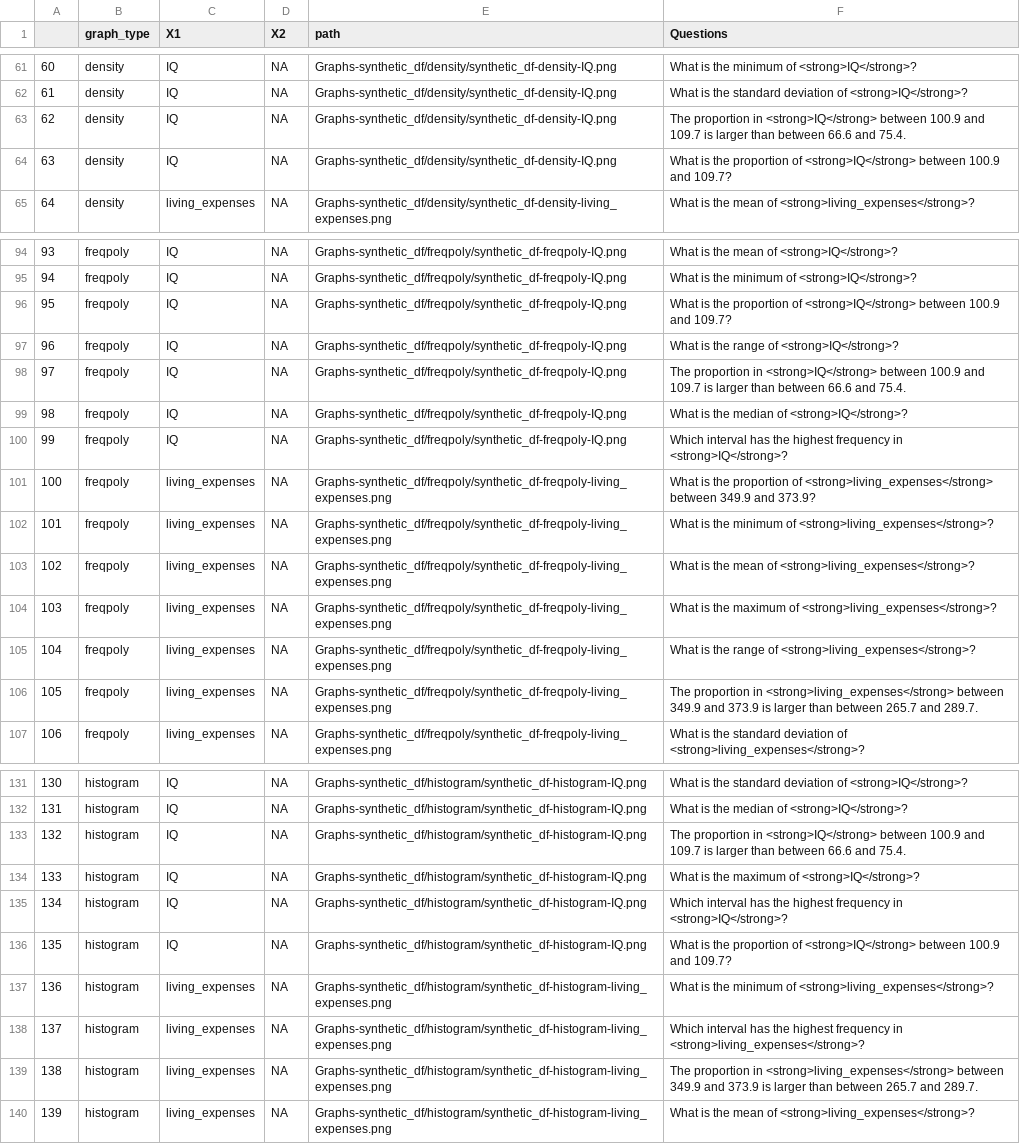
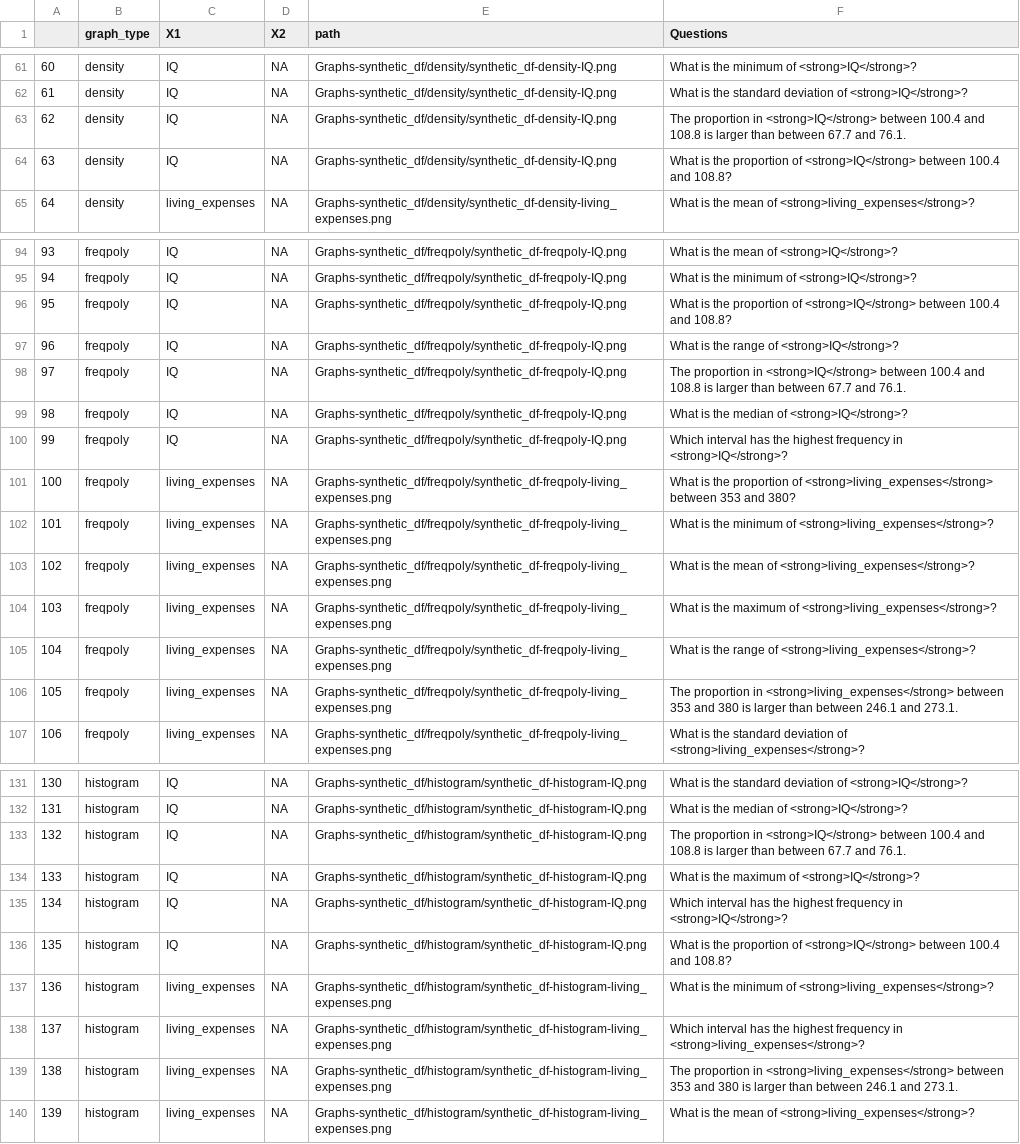
Before and after one commit to cogtoolslab/data-visualization-generator_psyc199-sp22, a CSV file: analysis/Questions-synthetic_df.csv, drawn as a sheet; only a part is shown, gaps mark what is left out; the diff covers the shown part only.

```diff
--- a/analysis/Questions-synthetic_df.csv
+++ b/analysis/Questions-synthetic_df.csv
@@ -62,4 +62,4 @@
 "61","density","IQ",NA,"Graphs-synthetic_df/density/synthetic_df-density-IQ.png","What is the standard deviation of <strong>IQ</strong>?"
-"62","density","IQ",NA,"Graphs-synthetic_df/density/synthetic_df-density-IQ.png","The proportion in <strong>IQ</strong> between 100.9 and 109.7 is larger than between 66.6 and 75.4."
-"63","density","IQ",NA,"Graphs-synthetic_df/density/synthetic_df-density-IQ.png","What is the proportion of <strong>IQ</strong> between 100.9 and 109.7?"
+"62","density","IQ",NA,"Graphs-synthetic_df/density/synthetic_df-density-IQ.png","The proportion in <strong>IQ</strong> between 100.4 and 108.8 is larger than between 67.7 and 76.1."
+"63","density","IQ",NA,"Graphs-synthetic_df/density/synthetic_df-density-IQ.png","What is the proportion of <strong>IQ</strong> between 100.4 and 108.8?"
 "64","density","living_expenses",NA,"Graphs-synthetic_df/density/synthetic_df-density-living_expenses.png","What is the mean of <strong>living_expenses</strong>?"
@@ -95,8 +95,8 @@
 "94","freqpoly","IQ",NA,"Graphs-synthetic_df/freqpoly/synthetic_df-freqpoly-IQ.png","What is the minimum of <strong>IQ</strong>?"
-"95","freqpoly","IQ",NA,"Graphs-synthetic_df/freqpoly/synthetic_df-freqpoly-IQ.png","What is the proportion of <strong>IQ</strong> between 100.9 and 109.7?"
+"95","freqpoly","IQ",NA,"Graphs-synthetic_df/freqpoly/synthetic_df-freqpoly-IQ.png","What is the proportion of <strong>IQ</strong> between 100.4 and 108.8?"
 "96","freqpoly","IQ",NA,"Graphs-synthetic_df/freqpoly/synthetic_df-freqpoly-IQ.png","What is the range of <strong>IQ</strong>?"
-"97","freqpoly","IQ",NA,"Graphs-synthetic_df/freqpoly/synthetic_df-freqpoly-IQ.png","The proportion in <strong>IQ</strong> between 100.9 and 109.7 is larger than between 66.6 and 75.4."
+"97","freqpoly","IQ",NA,"Graphs-synthetic_df/freqpoly/synthetic_df-freqpoly-IQ.png","The proportion in <strong>IQ</strong> between 100.4 and 108.8 is larger than between 67.7 and 76.1."
 "98","freqpoly","IQ",NA,"Graphs-synthetic_df/freqpoly/synthetic_df-freqpoly-IQ.png","What is the median of <strong>IQ</strong>?"
 "99","freqpoly","IQ",NA,"Graphs-synthetic_df/freqpoly/synthetic_df-freqpoly-IQ.png","Which interval has the highest frequency in <strong>IQ</strong>?"
-"100","freqpoly","living_expenses",NA,"Graphs-synthetic_df/freqpoly/synthetic_df-freqpoly-living_expenses.png","What is the proportion of <strong>living_expenses</strong> between 349.9 and 373.9?"
+"100","freqpoly","living_expenses",NA,"Graphs-synthetic_df/freqpoly/synthetic_df-freqpoly-living_expenses.png","What is the proportion of <strong>living_expenses</strong> between 353 and 380?"
 "101","freqpoly","living_expenses",NA,"Graphs-synthetic_df/freqpoly/synthetic_df-freqpoly-living_expenses.png","What is the minimum of <strong>living_expenses</strong>?"
@@ -105,3 +105,3 @@
 "104","freqpoly","living_expenses",NA,"Graphs-synthetic_df/freqpoly/synthetic_df-freqpoly-living_expenses.png","What is the range of <strong>living_expenses</strong>?"
-"105","freqpoly","living_expenses",NA,"Graphs-synthetic_df/freqpoly/synthetic_df-freqpoly-living_expenses.png","The proportion in <strong>living_expenses</strong> between 349.9 and 373.9 is larger than between 265.7 and 289.7."
+"105","freqpoly","living_expenses",NA,"Graphs-synthetic_df/freqpoly/synthetic_df-freqpoly-living_expenses.png","The proportion in <strong>living_expenses</strong> between 353 and 380 is larger than between 246.1 and 273.1."
 "106","freqpoly","living_expenses",NA,"Graphs-synthetic_df/freqpoly/synthetic_df-freqpoly-living_expenses.png","What is the standard deviation of <strong>living_expenses</strong>?"
@@ -132,9 +132,9 @@
 "131","histogram","IQ",NA,"Graphs-synthetic_df/histogram/synthetic_df-histogram-IQ.png","What is the median of <strong>IQ</strong>?"
-"132","histogram","IQ",NA,"Graphs-synthetic_df/histogram/synthetic_df-histogram-IQ.png","The proportion in <strong>IQ</strong> between 100.9 and 109.7 is larger than between 66.6 and 75.4."
+"132","histogram","IQ",NA,"Graphs-synthetic_df/histogram/synthetic_df-histogram-IQ.png","The proportion in <strong>IQ</strong> between 100.4 and 108.8 is larger than between 67.7 and 76.1."
 "133","histogram","IQ",NA,"Graphs-synthetic_df/histogram/synthetic_df-histogram-IQ.png","What is the maximum of <strong>IQ</strong>?"
 "134","histogram","IQ",NA,"Graphs-synthetic_df/histogram/synthetic_df-histogram-IQ.png","Which interval has the highest frequency in <strong>IQ</strong>?"
-"135","histogram","IQ",NA,"Graphs-synthetic_df/histogram/synthetic_df-histogram-IQ.png","What is the proportion of <strong>IQ</strong> between 100.9 and 109.7?"
+"135","histogram","IQ",NA,"Graphs-synthetic_df/histogram/synthetic_df-histogram-IQ.png","What is the proportion of <strong>IQ</strong> between 100.4 and 108.8?"
 "136","histogram","living_expenses",NA,"Graphs-synthetic_df/histogram/synthetic_df-histogram-living_expenses.png","What is the minimum of <strong>living_expenses</strong>?"
 "137","histogram","living_expenses",NA,"Graphs-synthetic_df/histogram/synthetic_df-histogram-living_expenses.png","Which interval has the highest frequency in <strong>living_expenses</strong>?"
-"138","histogram","living_expenses",NA,"Graphs-synthetic_df/histogram/synthetic_df-histogram-living_expenses.png","The proportion in <strong>living_expenses</strong> between 349.9 and 373.9 is larger than between 265.7 and 289.7."
+"138","histogram","living_expenses",NA,"Graphs-synthetic_df/histogram/synthetic_df-histogram-living_expenses.png","The proportion in <strong>living_expenses</strong> between 353 and 380 is larger than between 246.1 and 273.1."
 "139","histogram","living_expenses",NA,"Graphs-synthetic_df/histogram/synthetic_df-histogram-living_expenses.png","What is the mean of <strong>living_expenses</strong>?"
```
Also changed, not shown: 74 edited cells elsewhere in this file, analysis/synthetic_df.csv, 1 other file.
